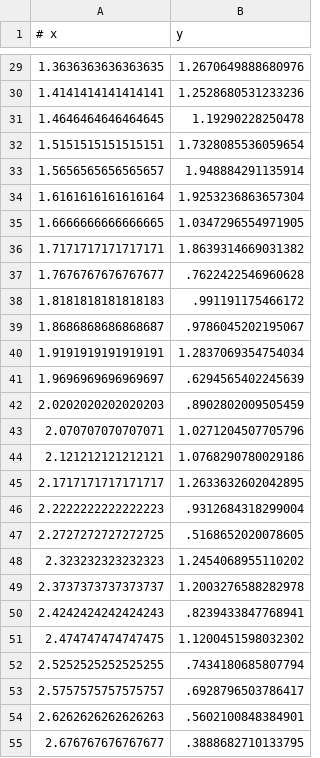
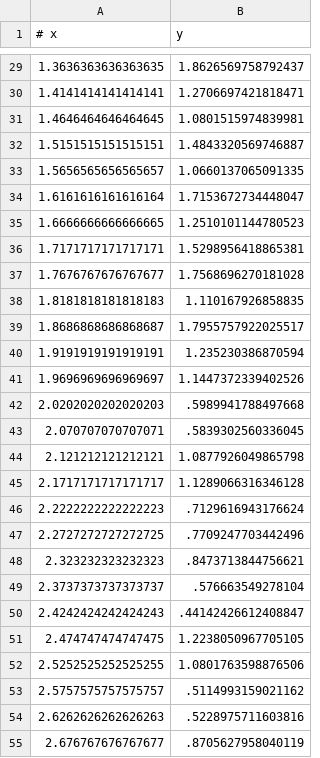
Before and after one commit to swt30/ioa-julia-tutorials, a CSV file: data/expdecay.csv, drawn as a sheet; only a part is shown, gaps mark what is left out; the diff covers the shown part only.

```diff
--- a/data/expdecay.csv
+++ b/data/expdecay.csv
@@ -29,27 +29,27 @@
-1.3636363636363635,1.2670649888680976
-1.4141414141414141,1.2528680531233236
-1.4646464646464645,1.19290228250478
-1.5151515151515151,1.7328085536059654
-1.5656565656565657,1.948884291135914
-1.6161616161616164,1.9253236863657304
-1.6666666666666665,1.0347296554971905
-1.7171717171717171,1.8639314669031382
-1.7676767676767677,.7622422546960628
-1.8181818181818183,.991191175466172
-1.8686868686868687,.9786045202195067
-1.9191919191919191,1.2837069354754034
-1.9696969696969697,.6294565402245639
-2.0202020202020203,.8902802009505459
-2.070707070707071,1.0271204507705796
-2.121212121212121,1.0768290780029186
-2.1717171717171717,1.2633632602042895
-2.2222222222222223,.9312684318299004
-2.2727272727272725,.5168652020078605
-2.323232323232323,1.2454068955110202
-2.3737373737373737,1.2003276588282978
-2.4242424242424243,.8239433847768941
-2.474747474747475,1.1200451598032302
-2.5252525252525255,.7434180685807794
-2.5757575757575757,.6928796503786417
-2.6262626262626263,.5602100848384901
-2.676767676767677,.3888682710133795
+1.3636363636363635,1.8626569758792437
+1.4141414141414141,1.2706697421818471
+1.4646464646464645,1.0801515974839981
+1.5151515151515151,1.4843320569746887
+1.5656565656565657,1.0660137065091335
+1.6161616161616164,1.7153672734448047
+1.6666666666666665,1.2510101144780523
+1.7171717171717171,1.5298956418865381
+1.7676767676767677,1.7568696270181028
+1.8181818181818183,1.110167926858835
+1.8686868686868687,1.7955757922025517
+1.9191919191919191,1.235230386870594
+1.9696969696969697,1.1447372339402526
+2.0202020202020203,.5989941788497668
+2.070707070707071,.5839302560336045
+2.121212121212121,1.0877926049865798
+2.1717171717171717,1.1289066316346128
+2.2222222222222223,.7129616943176624
+2.2727272727272725,.7709247703442496
+2.323232323232323,.8473713844756621
+2.3737373737373737,.576663549278104
+2.4242424242424243,.44142426612408847
+2.474747474747475,1.2238050967705105
+2.5252525252525255,1.0801763598876506
+2.5757575757575757,.5114993159021162
+2.6262626262626263,.5228975711603816
+2.676767676767677,.8705627958040119
```
Also changed, not shown: 73 edited cells elsewhere in this file, 2 other files.
